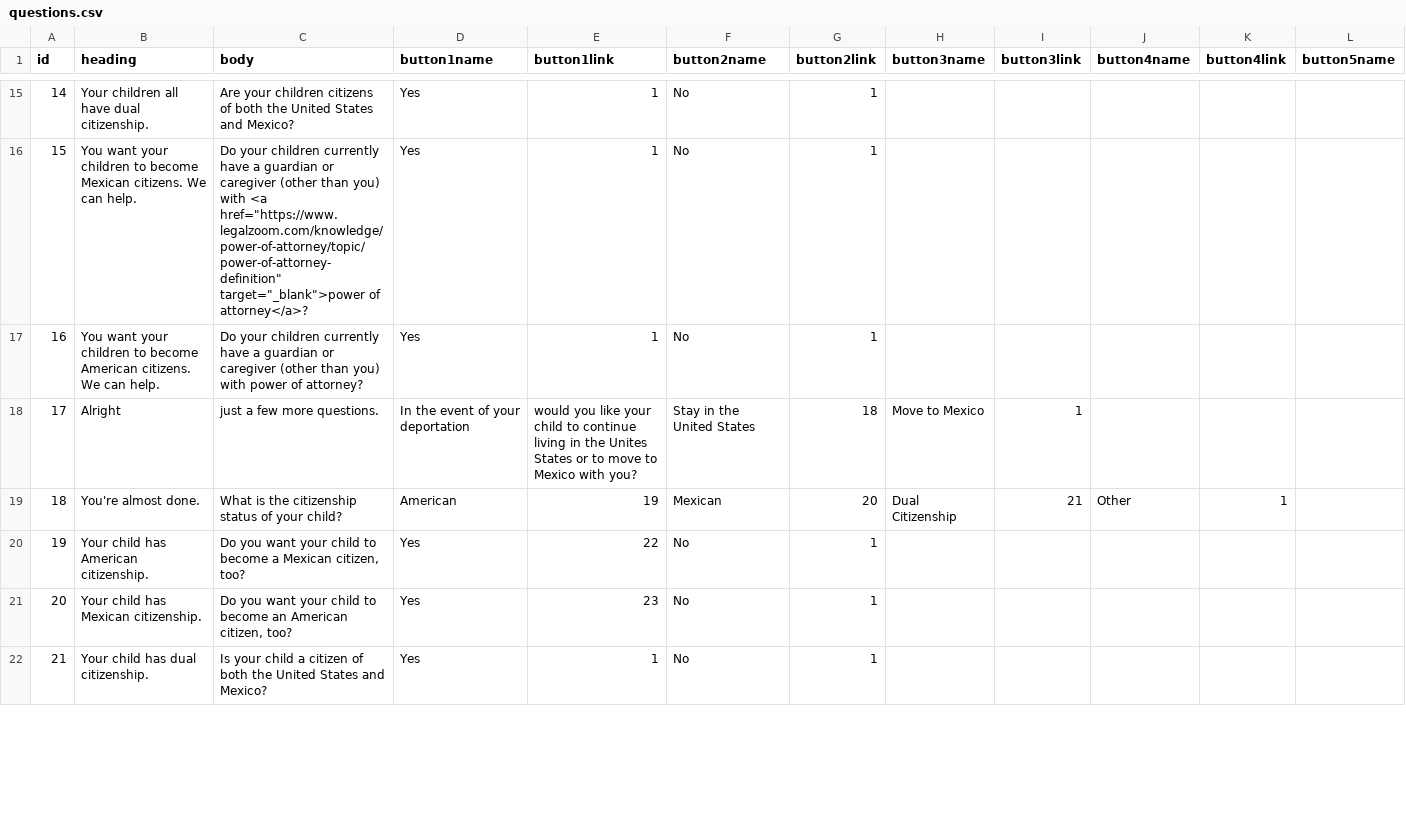
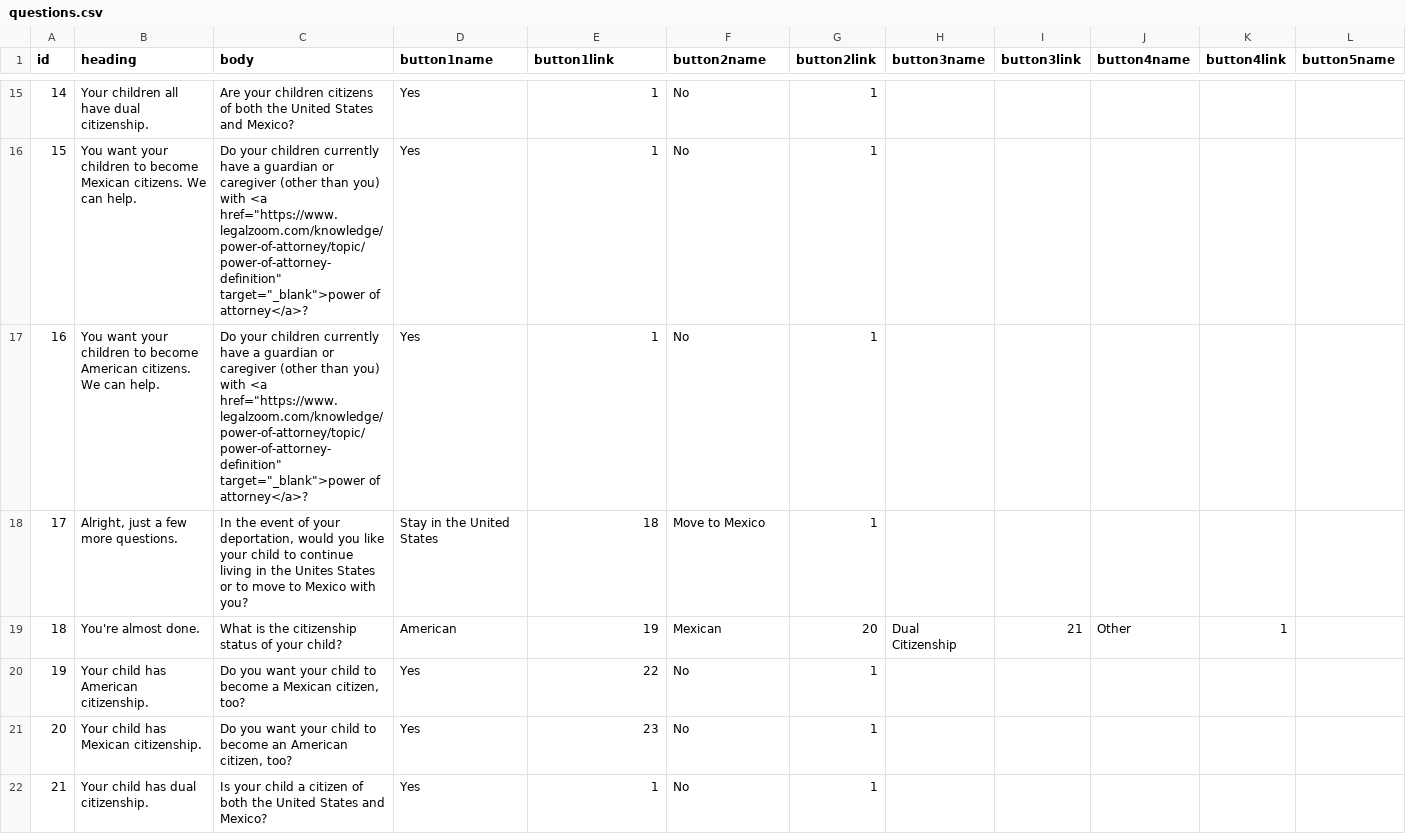
Before and after one commit to JFON-App/JFON-App.github.io, a CSV file: questions.csv, drawn as a sheet; only a part is shown, gaps mark what is left out; the diff covers the shown part only; the diff names each change by its address in the sheet, - before the commit and + after, or states it on an @@ line.

Commit message:
Add files via upload

```diff
--- a/questions.csv
+++ b/questions.csv
-C17 (body): …you) with power of attorney?
+C17 (body): …you) with <a href="https://www.legalzoom.com/knowledge/power-of-attorney/topic/power-of-attorney-definition" target="_blank">power of attorney</a>?
-B18 (heading): Alright
+B18 (heading): Alright, just a few more questions.
-C18 (body): just a few more questions.
+C18 (body): In the event of your deportation, would you like your child to continue living in the Unites States or to move to Mexico with you?
-D18 (button1name): In the event of your deportation
+D18 (button1name): Stay in the United States
-E18 (button1link): would you like your child to continue living in the Unites States or to move to Mexico with you?
+E18 (button1link): 18
-F18 (button2name): Stay in the United States
+F18 (button2name): Move to Mexico
-G18 (button2link): 18
+G18 (button2link): 1
-H18 (button3name): Move to Mexico
+H18 (button3name): (empty)
-I18 (button3link): 1
+I18 (button3link): (empty)
```
Also changed, not shown: 10 edited cells elsewhere in this file.
